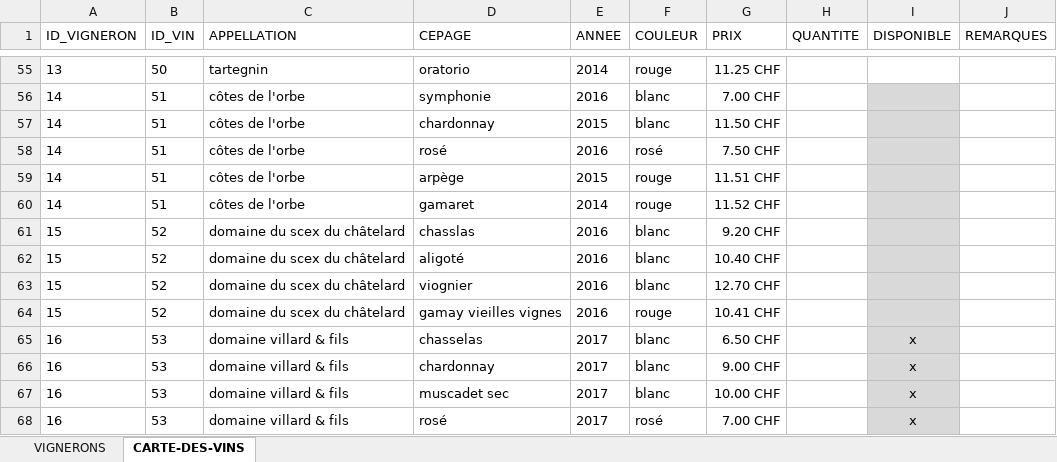
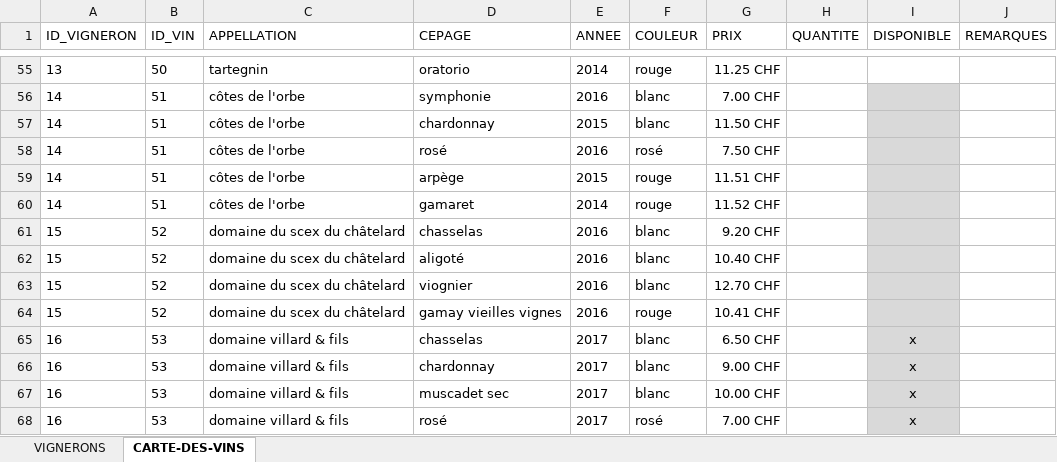
Before and after one commit to deuxfoiscinq/deuxfoiscinq, an Excel workbook: la-cave-de-deuxfoiscinq/carte-des-vins.xlsx, sheet CARTE-DES-VINS, drawn as a sheet; only a part is shown, gaps mark what is left out; values as stored, in another font and other column widths than the file's, no borders; table styles not drawn; the diff names each change by its address in the sheet, - before the commit and + after, or states it on an @@ line.

Commit message:
blogjc
corr cave

```diff
--- a/la-cave-de-deuxfoiscinq/carte-des-vins.xlsx (sheet CARTE-DES-VINS)
+++ b/la-cave-de-deuxfoiscinq/carte-des-vins.xlsx (sheet CARTE-DES-VINS)
-D61 (CEPAGE): chasslas
+D61 (CEPAGE): chasselas
```
